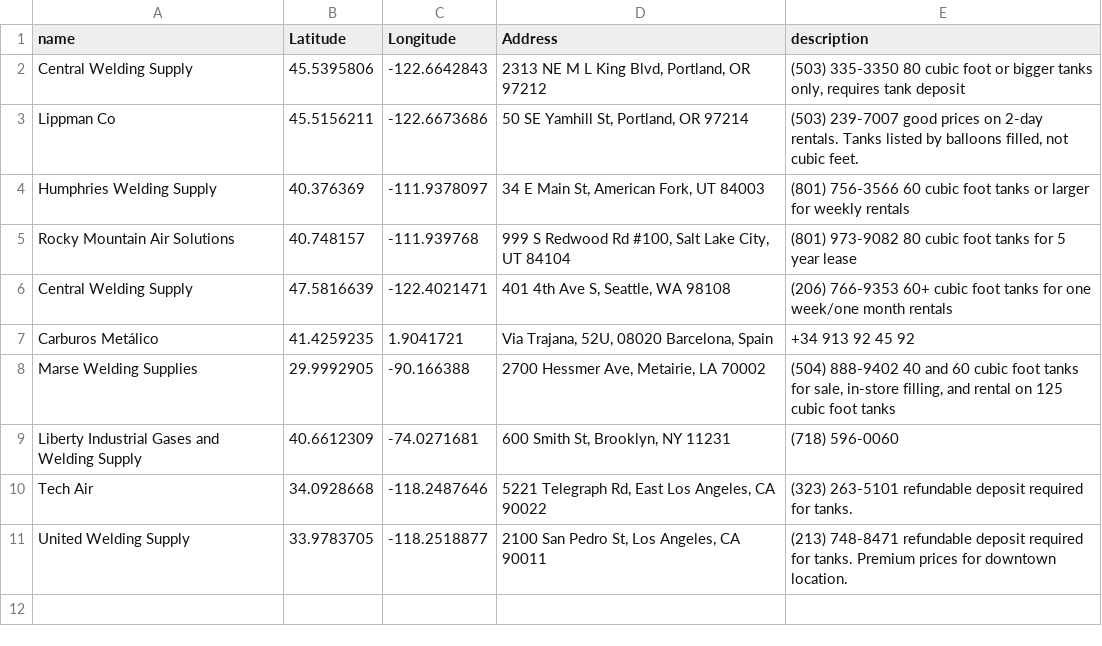
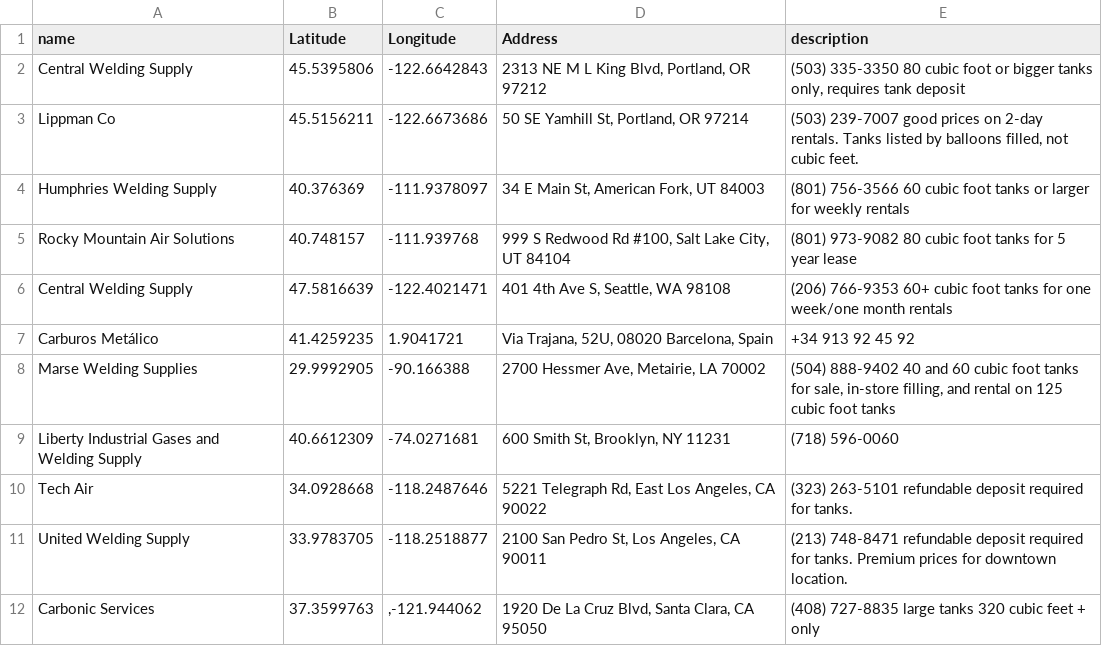
Before and after one commit to mathewlippincott/Helium-map, a CSV file: helium.csv, drawn as a sheet; the diff names each change by its address in the sheet, - before the commit and + after, or states it on an @@ line.

```diff
--- a/helium.csv
+++ b/helium.csv
+row 12: Carbonic Services | 37.3599763 | ,-121.944062 | 1920 De La Cruz Blvd, Santa Clara, CA 95050 | (408) 727-8835 large tanks 320 cubic feet + only
```
